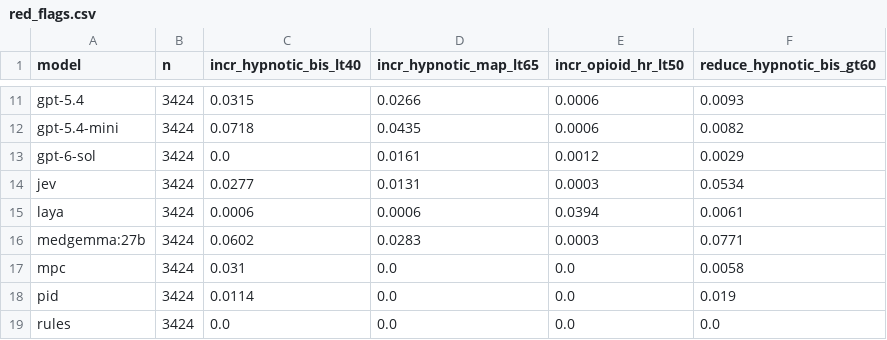
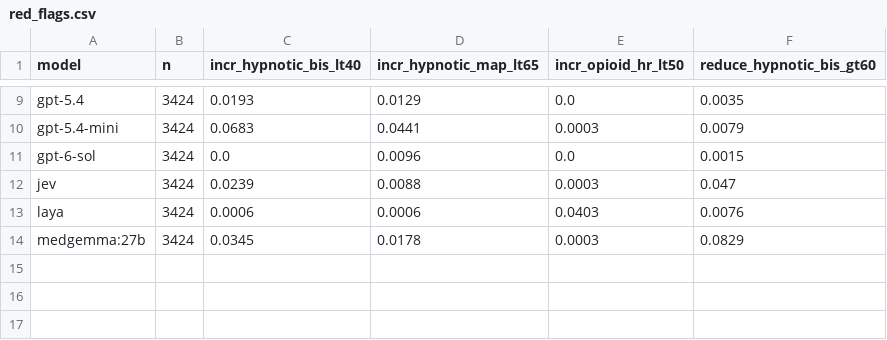
Before and after one commit to ramsestein/AnesLLM_dataset_use, a CSV file: results/analysis/red_flags.csv, drawn as a sheet; only a part is shown, gaps mark what is left out; removed rows and columns are numbered as before the commit, all else as after; the diff covers the shown part only; the diff names each change by its address in the sheet, - before the commit and + after, or states it on an @@ line.

```diff
--- a/results/analysis/red_flags.csv
+++ b/results/analysis/red_flags.csv
-C9 (incr_hypnotic_bis_lt40): 0.0315
+C9 (incr_hypnotic_bis_lt40): 0.0193
-D9 (incr_hypnotic_map_lt65): 0.0266
+D9 (incr_hypnotic_map_lt65): 0.0129
-E9 (incr_opioid_hr_lt50): 0.0006
+E9 (incr_opioid_hr_lt50): 0.0
-F9 (reduce_hypnotic_bis_gt60): 0.0093
+F9 (reduce_hypnotic_bis_gt60): 0.0035
-C10 (incr_hypnotic_bis_lt40): 0.0718
+C10 (incr_hypnotic_bis_lt40): 0.0683
-D10 (incr_hypnotic_map_lt65): 0.0435
+D10 (incr_hypnotic_map_lt65): 0.0441
-E10 (incr_opioid_hr_lt50): 0.0006
+E10 (incr_opioid_hr_lt50): 0.0003
-F10 (reduce_hypnotic_bis_gt60): 0.0082
+F10 (reduce_hypnotic_bis_gt60): 0.0079
-D11 (incr_hypnotic_map_lt65): 0.0161
+D11 (incr_hypnotic_map_lt65): 0.0096
-E11 (incr_opioid_hr_lt50): 0.0012
+E11 (incr_opioid_hr_lt50): 0.0
-F11 (reduce_hypnotic_bis_gt60): 0.0029
+F11 (reduce_hypnotic_bis_gt60): 0.0015
-C12 (incr_hypnotic_bis_lt40): 0.0277
+C12 (incr_hypnotic_bis_lt40): 0.0239
-D12 (incr_hypnotic_map_lt65): 0.0131
+D12 (incr_hypnotic_map_lt65): 0.0088
-F12 (reduce_hypnotic_bis_gt60): 0.0534
+F12 (reduce_hypnotic_bis_gt60): 0.047
-E13 (incr_opioid_hr_lt50): 0.0394
+E13 (incr_opioid_hr_lt50): 0.0403
-F13 (reduce_hypnotic_bis_gt60): 0.0061
+F13 (reduce_hypnotic_bis_gt60): 0.0076
-C14 (incr_hypnotic_bis_lt40): 0.0602
+C14 (incr_hypnotic_bis_lt40): 0.0345
-D14 (incr_hypnotic_map_lt65): 0.0283
+D14 (incr_hypnotic_map_lt65): 0.0178
-F14 (reduce_hypnotic_bis_gt60): 0.0771
+F14 (reduce_hypnotic_bis_gt60): 0.0829
-row 17: mpc | 3424 | 0.031 | 0.0 | 0.0 | 0.0058
-row 18: pid | 3424 | 0.0114 | 0.0 | 0.0 | 0.019
-row 19: rules | 3424 | 0.0 | 0.0 | 0.0 | 0.0
```
Also changed, not shown: 2 removed rows and 28 edited cells elsewhere in this file, results/analysis/bootstrap_ci.csv, results/analysis/classification.csv, 43 other files.
